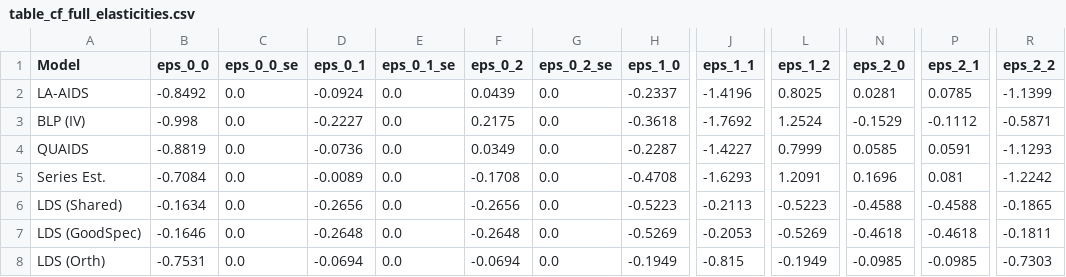
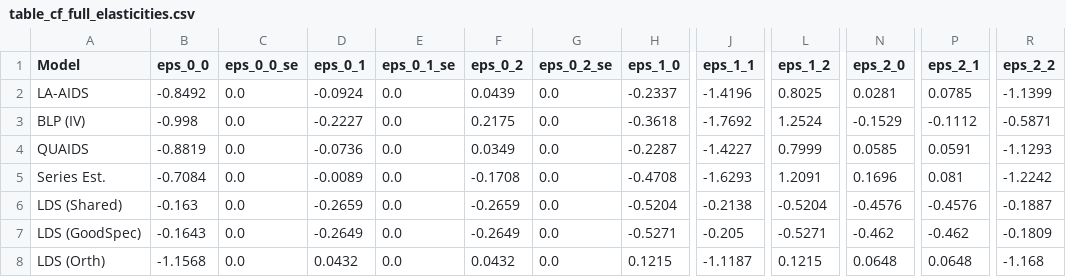
Before and after one commit to martagrz/structural_consumer_preferences, a CSV file: results/neural_demand/dominicks/table_cf_full_elasticities.csv, drawn as a sheet; only a part is shown, gaps mark what is left out; the diff covers the shown part only; the diff names each change by its address in the sheet, - before the commit and + after, or states it on an @@ line.

Commit message:
add dominicks results

```diff
--- a/results/neural_demand/dominicks/table_cf_full_elasticities.csv
+++ b/results/neural_demand/dominicks/table_cf_full_elasticities.csv
-B6 (eps_0_0): -0.1634
+B6 (eps_0_0): -0.163
-D6 (eps_0_1): -0.2656
+D6 (eps_0_1): -0.2659
-F6 (eps_0_2): -0.2656
+F6 (eps_0_2): -0.2659
-H6 (eps_1_0): -0.5223
+H6 (eps_1_0): -0.5204
-J6 (eps_1_1): -0.2113
+J6 (eps_1_1): -0.2138
-L6 (eps_1_2): -0.5223
+L6 (eps_1_2): -0.5204
-N6 (eps_2_0): -0.4588
+N6 (eps_2_0): -0.4576
-P6 (eps_2_1): -0.4588
+P6 (eps_2_1): -0.4576
-R6 (eps_2_2): -0.1865
+R6 (eps_2_2): -0.1887
-B7 (eps_0_0): -0.1646
+B7 (eps_0_0): -0.1643
-D7 (eps_0_1): -0.2648
+D7 (eps_0_1): -0.2649
-F7 (eps_0_2): -0.2648
+F7 (eps_0_2): -0.2649
-H7 (eps_1_0): -0.5269
+H7 (eps_1_0): -0.5271
-J7 (eps_1_1): -0.2053
+J7 (eps_1_1): -0.205
-L7 (eps_1_2): -0.5269
+L7 (eps_1_2): -0.5271
-N7 (eps_2_0): -0.4618
+N7 (eps_2_0): -0.462
-P7 (eps_2_1): -0.4618
+P7 (eps_2_1): -0.462
-R7 (eps_2_2): -0.1811
+R7 (eps_2_2): -0.1809
-B8 (eps_0_0): -0.7531
+B8 (eps_0_0): -1.1568
-D8 (eps_0_1): -0.0694
+D8 (eps_0_1): 0.0432
-F8 (eps_0_2): -0.0694
+F8 (eps_0_2): 0.0432
-H8 (eps_1_0): -0.1949
+H8 (eps_1_0): 0.1215
-J8 (eps_1_1): -0.815
+J8 (eps_1_1): -1.1187
-L8 (eps_1_2): -0.1949
+L8 (eps_1_2): 0.1215
-N8 (eps_2_0): -0.0985
+N8 (eps_2_0): 0.0648
-P8 (eps_2_1): -0.0985
+P8 (eps_2_1): 0.0648
-R8 (eps_2_2): -0.7303
+R8 (eps_2_2): -1.168
```
Also changed, not shown: 72 edited cells elsewhere in this file, results/neural_demand/dominicks/table1_accuracy.csv, results/neural_demand/dominicks/table2_elasticities.csv, 39 other files.
